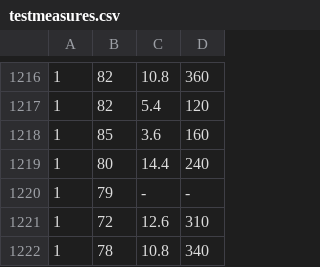
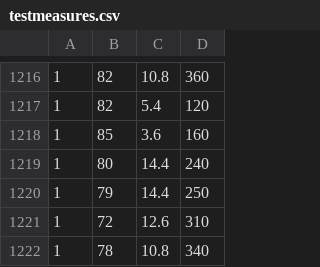
Before and after one commit to orenStern2/ANN, a CSV file: Data/testmeasures.csv, drawn as a sheet; only a part is shown, gaps mark what is left out.

Commit message:
version 1.2

```diff
--- a/Data/testmeasures.csv
+++ b/Data/testmeasures.csv
@@ -1219,3 +1219,3 @@
 1,80,14.4,240
-1,79,-,-
+1,79,14.4,250
 1,72,12.6,310
```
